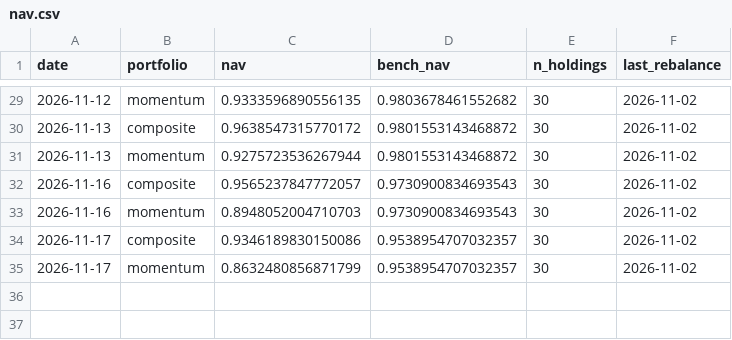
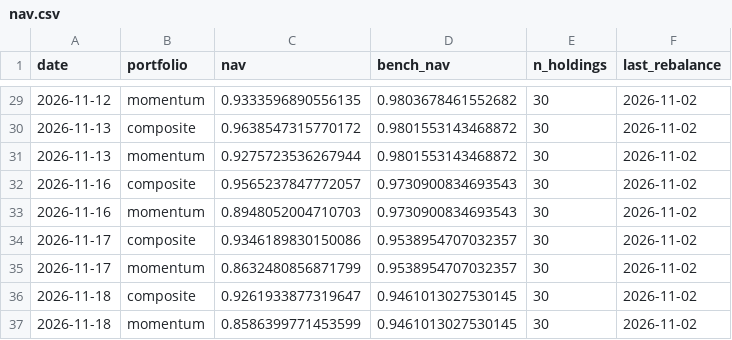
Before and after one commit to uenokai/stock-price-information-collection, a CSV file: data/model_portfolio/nav.csv, drawn as a sheet; only a part is shown, gaps mark what is left out; the diff names each change by its address in the sheet, - before the commit and + after, or states it on an @@ line.

```diff
--- a/data/model_portfolio/nav.csv
+++ b/data/model_portfolio/nav.csv
+row 36: 2026-11-18 | composite | 0.9261933877319647 | 0.9461013027530145 | 30 | 2026-11-02
+row 37: 2026-11-18 | momentum | 0.8586399771453599 | 0.9461013027530145 | 30 | 2026-11-02
```
Also changed, not shown: data/signal_log.csv, 4 other files.
